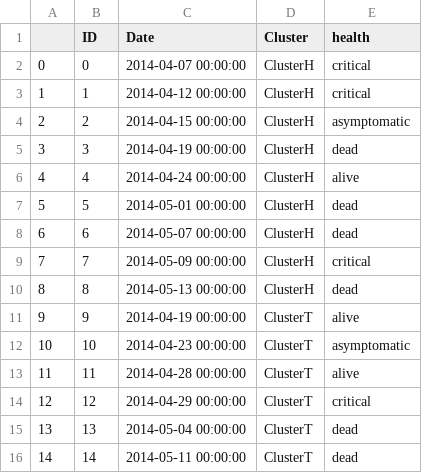
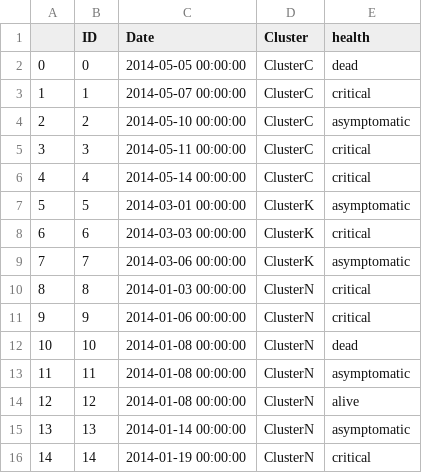
Before and after one commit to cmrivers/epipy, a CSV file: data/example_data.csv, drawn as a sheet; only a part is shown; the diff covers the shown part only.

```diff
--- a/data/example_data.csv
+++ b/data/example_data.csv
@@ -1,16 +1,16 @@
 ,ID,Date,Cluster,health
-0,0,2014-04-07 00:00:00,ClusterH,critical
-1,1,2014-04-12 00:00:00,ClusterH,critical
-2,2,2014-04-15 00:00:00,ClusterH,asymptomatic
-3,3,2014-04-19 00:00:00,ClusterH,dead
-4,4,2014-04-24 00:00:00,ClusterH,alive
-5,5,2014-05-01 00:00:00,ClusterH,dead
-6,6,2014-05-07 00:00:00,ClusterH,dead
-7,7,2014-05-09 00:00:00,ClusterH,critical
-8,8,2014-05-13 00:00:00,ClusterH,dead
-9,9,2014-04-19 00:00:00,ClusterT,alive
-10,10,2014-04-23 00:00:00,ClusterT,asymptomatic
-11,11,2014-04-28 00:00:00,ClusterT,alive
-12,12,2014-04-29 00:00:00,ClusterT,critical
-13,13,2014-05-04 00:00:00,ClusterT,dead
-14,14,2014-05-11 00:00:00,ClusterT,dead
+0,0,2014-05-05 00:00:00,ClusterC,dead
+1,1,2014-05-07 00:00:00,ClusterC,critical
+2,2,2014-05-10 00:00:00,ClusterC,asymptomatic
+3,3,2014-05-11 00:00:00,ClusterC,critical
+4,4,2014-05-14 00:00:00,ClusterC,critical
+5,5,2014-03-01 00:00:00,ClusterK,asymptomatic
+6,6,2014-03-03 00:00:00,ClusterK,critical
+7,7,2014-03-06 00:00:00,ClusterK,asymptomatic
+8,8,2014-01-03 00:00:00,ClusterN,critical
+9,9,2014-01-06 00:00:00,ClusterN,critical
+10,10,2014-01-08 00:00:00,ClusterN,dead
+11,11,2014-01-08 00:00:00,ClusterN,asymptomatic
+12,12,2014-01-08 00:00:00,ClusterN,alive
+13,13,2014-01-14 00:00:00,ClusterN,asymptomatic
+14,14,2014-01-19 00:00:00,ClusterN,critical
```
Also changed, not shown: 9 removed rows and 76 edited cells elsewhere in this file, 2 other files.
